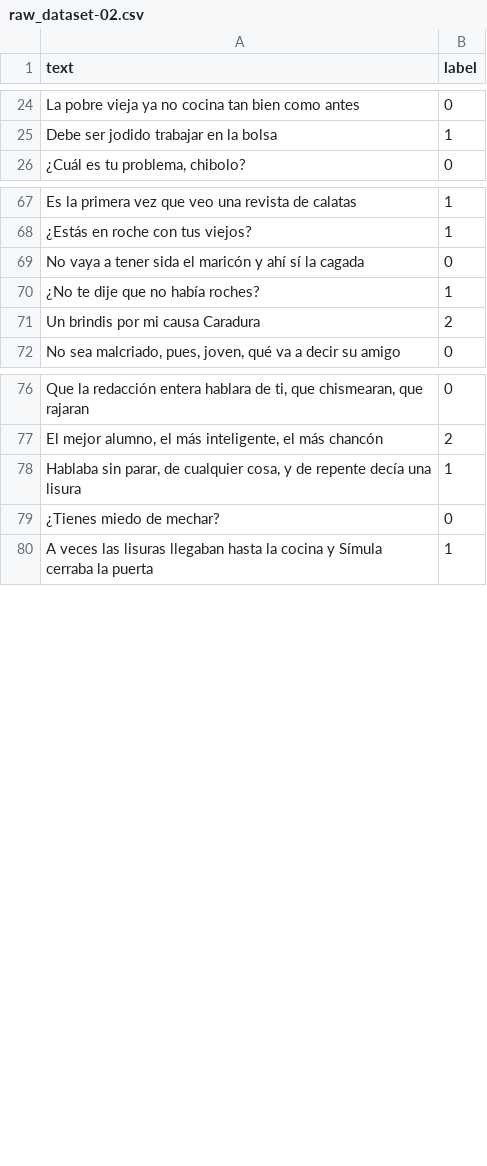
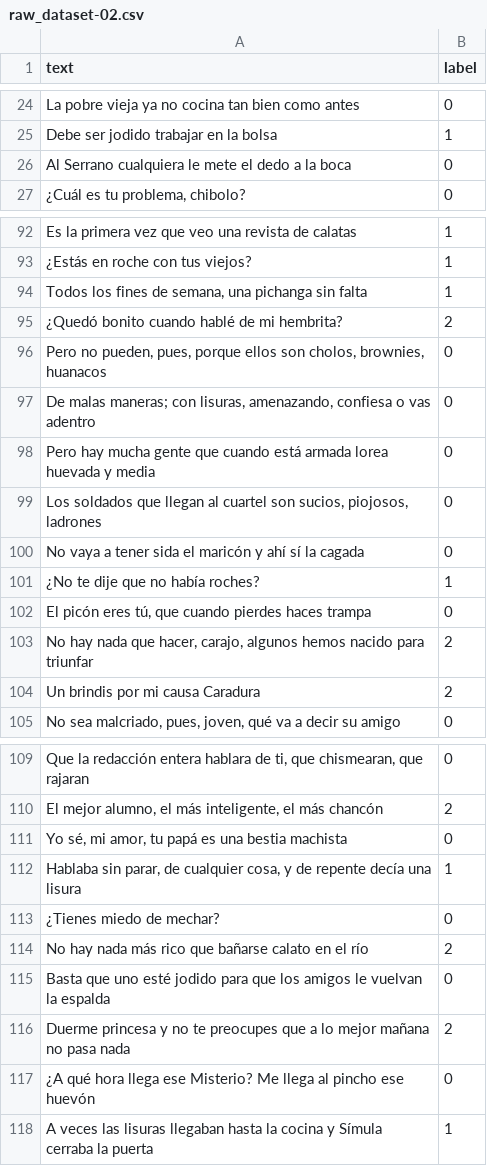
Before and after one commit to jairleo95/peruvian-slang-sentiment, a CSV file: pilot-test/data/raw_dataset-02.csv, drawn as a sheet; only a part is shown, gaps mark what is left out; the diff covers the shown part only; the diff names each change by its address in the sheet, - before the commit and + after, or states it on an @@ line.

```diff
--- a/pilot-test/data/raw_dataset-02.csv
+++ b/pilot-test/data/raw_dataset-02.csv
+row 26: Al Serrano cualquiera le mete el dedo a la boca | 0
+row 94: Todos los fines de semana, una pichanga sin falta | 1
+row 95: ¿Quedó bonito cuando hablé de mi hembrita? | 2
+row 96: Pero no pueden, pues, porque ellos son cholos, brownies, huanacos | 0
+row 97: De malas maneras; con lisuras, amenazando, confiesa o vas adentro | 0
+row 98: Pero hay mucha gente que cuando está armada lorea huevada y media | 0
+row 99: Los soldados que llegan al cuartel son sucios, piojosos, ladrones | 0
+row 102: El picón eres tú, que cuando pierdes haces trampa | 0
+row 103: No hay nada que hacer, carajo, algunos hemos nacido para triunfar | 2
+row 111: Yo sé, mi amor, tu papá es una bestia machista | 0
+row 114: No hay nada más rico que bañarse calato en el río | 2
+row 115: Basta que uno esté jodido para que los amigos le vuelvan la espalda | 0
+row 116: Duerme princesa y no te preocupes que a lo mejor mañana no pasa nada | 2
+row 117: ¿A qué hora llega ese Misterio? Me llega al pincho ese huevón | 0
```
Also changed, not shown: 24 added rows elsewhere in this file, 3 other files.
